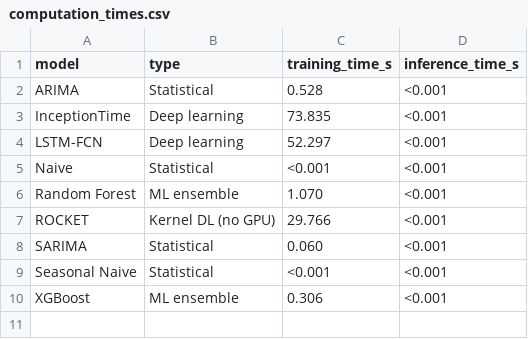
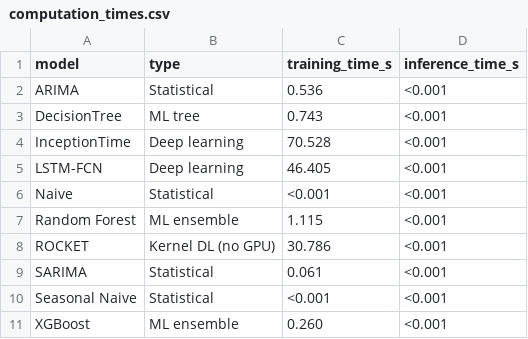
Before and after one commit to Mustafayilmaz01/Deep-Learning-Based-Short-Term-Water-Consumption-Forecasting-in-Textile-Dyeing-Facilities, a CSV file: results_sktime_wwater_ieee/computation_times.csv, drawn as a sheet.

```diff
--- a/results_sktime_wwater_ieee/computation_times.csv
+++ b/results_sktime_wwater_ieee/computation_times.csv
@@ -1,10 +1,11 @@
 model,type,training_time_s,inference_time_s
-ARIMA,Statistical,0.528,<0.001
-InceptionTime,Deep learning,73.835,<0.001
-LSTM-FCN,Deep learning,52.297,<0.001
+ARIMA,Statistical,0.536,<0.001
+DecisionTree,ML tree,0.743,<0.001
+InceptionTime,Deep learning,70.528,<0.001
+LSTM-FCN,Deep learning,46.405,<0.001
 Naive,Statistical,<0.001,<0.001
-Random Forest,ML ensemble,1.070,<0.001
-ROCKET,Kernel DL (no GPU),29.766,<0.001
-SARIMA,Statistical,0.060,<0.001
+Random Forest,ML ensemble,1.115,<0.001
+ROCKET,Kernel DL (no GPU),30.786,<0.001
+SARIMA,Statistical,0.061,<0.001
 Seasonal Naive,Statistical,<0.001,<0.001
-XGBoost,ML ensemble,0.306,<0.001
+XGBoost,ML ensemble,0.260,<0.001
```
Also changed, not shown: results_sktime_wwater_ieee/RandomForest_val_predictions.csv, results_sktime_wwater_ieee/all_residual_tests.csv, 26 other files.
